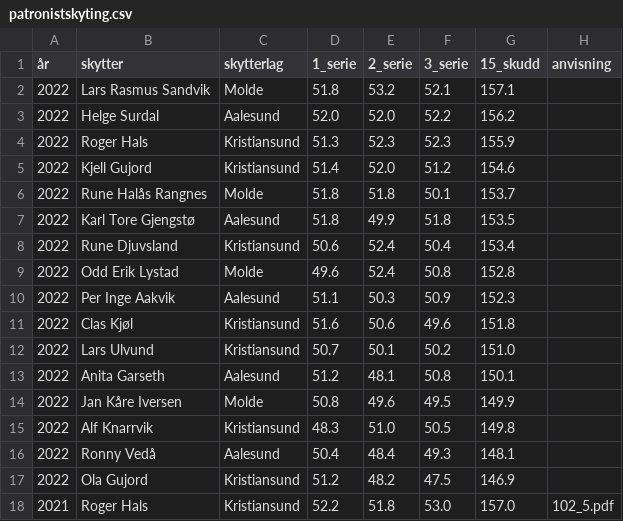
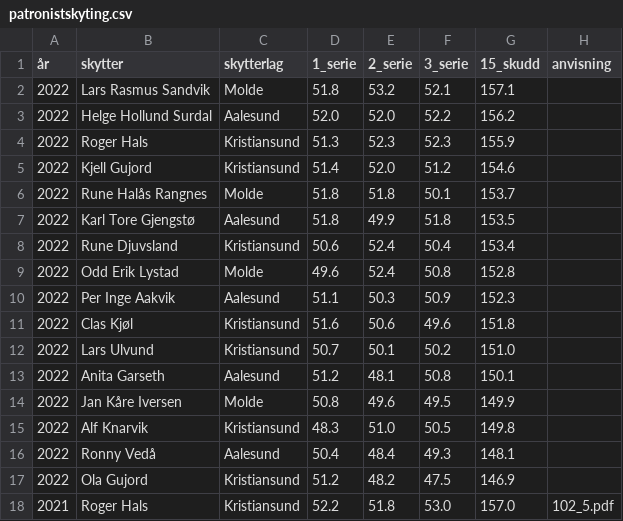
Before and after one commit to byskyting/byskyting.github.io, a CSV file: _data/patronistskyting.csv, drawn as a sheet; only a part is shown.

Commit message:
Update patronistskyting.csv

```diff
--- a/_data/patronistskyting.csv
+++ b/_data/patronistskyting.csv
@@ -2,3 +2,3 @@
 2022,Lars Rasmus Sandvik,Molde,51.8,53.2,52.1,157.1,
-2022,Helge Surdal,Aalesund,52.0,52.0,52.2,156.2,
+2022,Helge Hollund Surdal,Aalesund,52.0,52.0,52.2,156.2,
 2022,Roger Hals,Kristiansund,51.3,52.3,52.3,155.9,
@@ -14,3 +14,3 @@
 2022,Jan Kåre Iversen,Molde,50.8,49.6,49.5,149.9,
-2022,Alf Knarrvik,Kristiansund,48.3,51.0,50.5,149.8,
+2022,Alf Knarvik,Kristiansund,48.3,51.0,50.5,149.8,
 2022,Ronny Vedå,Aalesund,50.4,48.4,49.3,148.1,
```
